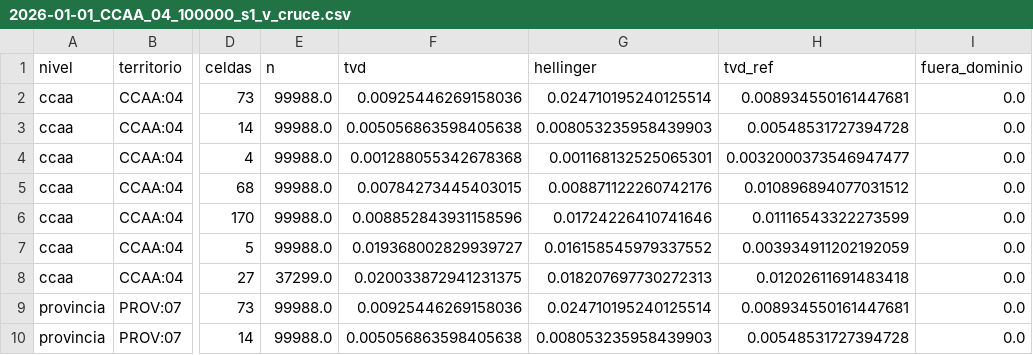
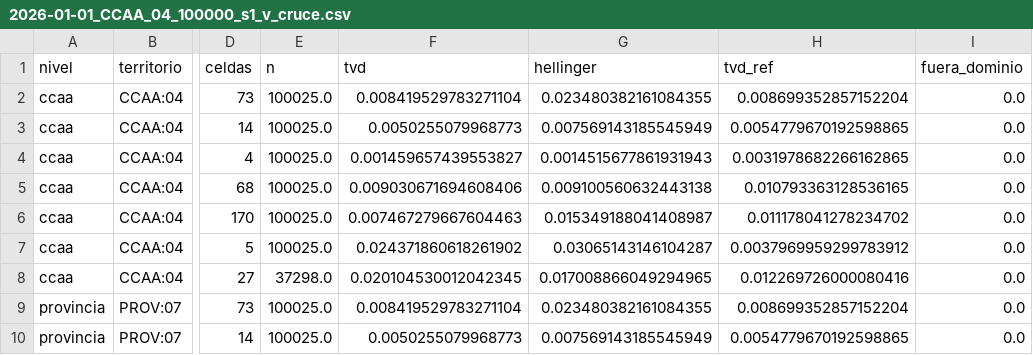
Before and after one commit to AlvaroArriola/SyntheticPopulation, a CSV file: reports/fase_05/2026-01-01_CCAA_04_100000_s1_v_cruce.csv, drawn as a sheet; only a part is shown, gaps mark what is left out; the diff covers the shown part only; the diff names each change by its address in the sheet, - before the commit and + after, or states it on an @@ line.

```diff
--- a/reports/fase_05/2026-01-01_CCAA_04_100000_s1_v_cruce.csv
+++ b/reports/fase_05/2026-01-01_CCAA_04_100000_s1_v_cruce.csv
-E2:E7 (n): 99988.0
+E2:E7 (n): 100025.0
-F2 (tvd): 0.00925446269158036
+F2 (tvd): 0.008419529783271104
-G2 (hellinger): 0.024710195240125514
+G2 (hellinger): 0.023480382161084355
-H2 (tvd_ref): 0.008934550161447681
+H2 (tvd_ref): 0.008699352857152204
-F3 (tvd): 0.005056863598405638
+F3 (tvd): 0.0050255079968773
-G3 (hellinger): 0.008053235958439903
+G3 (hellinger): 0.007569143185545949
-H3 (tvd_ref): 0.00548531727394728
+H3 (tvd_ref): 0.0054779670192598865
-F4 (tvd): 0.001288055342678368
+F4 (tvd): 0.001459657439553827
-G4 (hellinger): 0.001168132525065301
+G4 (hellinger): 0.0014515677861931943
-H4 (tvd_ref): 0.0032000373546947477
+H4 (tvd_ref): 0.0031978682266162865
-F5 (tvd): 0.00784273445403015
+F5 (tvd): 0.009030671694608406
-G5 (hellinger): 0.008871122260742176
+G5 (hellinger): 0.009100560632443138
-H5 (tvd_ref): 0.010896894077031512
+H5 (tvd_ref): 0.010793363128536165
-F6 (tvd): 0.008852843931158596
+F6 (tvd): 0.007467279667604463
-G6 (hellinger): 0.01724226410741646
+G6 (hellinger): 0.015349188041408987
-H6 (tvd_ref): 0.01116543322273599
+H6 (tvd_ref): 0.011178041278234702
-F7 (tvd): 0.019368002829939727
+F7 (tvd): 0.024371860618261902
-G7 (hellinger): 0.016158545979337552
+G7 (hellinger): 0.03065143146104287
-H7 (tvd_ref): 0.003934911202192059
+H7 (tvd_ref): 0.0037969959299783912
-E8 (n): 37299.0
+E8 (n): 37298.0
-F8 (tvd): 0.020033872941231375
+F8 (tvd): 0.020104530012042345
-G8 (hellinger): 0.018207697730272313
+G8 (hellinger): 0.017008866049294965
-H8 (tvd_ref): 0.01202611691483418
+H8 (tvd_ref): 0.012269726000080416
-E9:E10 (n): 99988.0
+E9:E10 (n): 100025.0
-F9 (tvd): 0.00925446269158036
+F9 (tvd): 0.008419529783271104
-G9 (hellinger): 0.024710195240125514
+G9 (hellinger): 0.023480382161084355
-H9 (tvd_ref): 0.008934550161447681
+H9 (tvd_ref): 0.008699352857152204
-F10 (tvd): 0.005056863598405638
+F10 (tvd): 0.0050255079968773
-G10 (hellinger): 0.008053235958439903
+G10 (hellinger): 0.007569143185545949
-H10 (tvd_ref): 0.00548531727394728
+H10 (tvd_ref): 0.0054779670192598865
```
Also changed, not shown: 20 edited cells elsewhere in this file, reports/fase_05/2026-01-01_CCAA_04_100000_s1_v_marg.csv, 1 other file.
